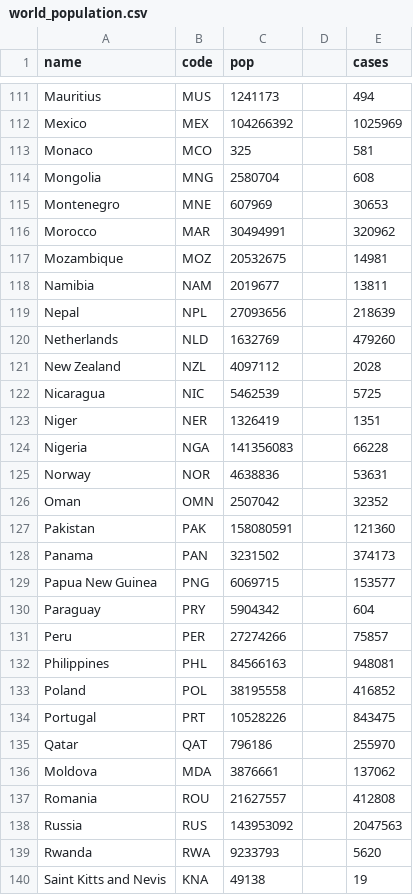
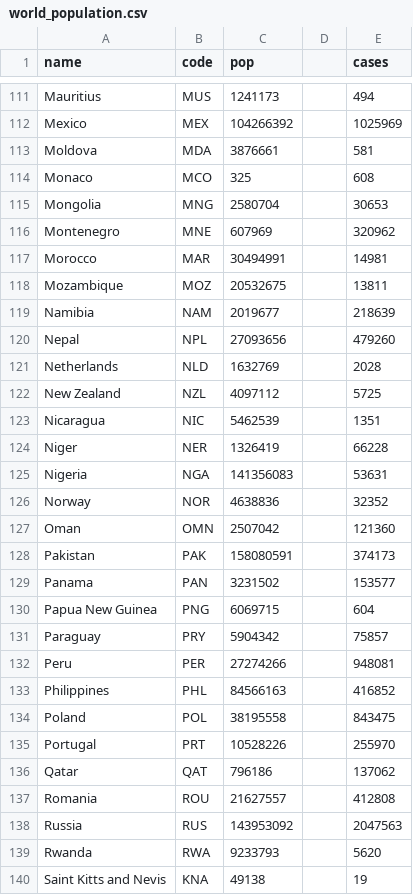
Before and after one commit to PedroCastro22/HCIassignment, a CSV file: world_population.csv, drawn as a sheet; only a part is shown, gaps mark what is left out; the diff covers the shown part only.

Commit message:
Fixed csv data for sure this time

```diff
--- a/world_population.csv
+++ b/world_population.csv
@@ -112,26 +112,26 @@ Mauritius,MUS,1241173,,494
 Mexico,MEX,104266392,,1025969
-Monaco,MCO,325,,581
-Mongolia,MNG,2580704,,608
-Montenegro,MNE,607969,,30653
-Morocco,MAR,30494991,,320962
-Mozambique,MOZ,20532675,,14981
-Namibia,NAM,2019677,,13811
-Nepal,NPL,27093656,,218639
-Netherlands,NLD,1632769,,479260
-New Zealand,NZL,4097112,,2028
-Nicaragua,NIC,5462539,,5725
-Niger,NER,1326419,,1351
-Nigeria,NGA,141356083,,66228
-Norway,NOR,4638836,,53631
-Oman,OMN,2507042,,32352
-Pakistan,PAK,158080591,,121360
-Panama,PAN,3231502,,374173
-Papua New Guinea,PNG,6069715,,153577
-Paraguay,PRY,5904342,,604
-Peru,PER,27274266,,75857
-Philippines,PHL,84566163,,948081
-Poland,POL,38195558,,416852
-Portugal,PRT,10528226,,843475
-Qatar,QAT,796186,,255970
-Moldova,MDA,3876661,,137062
+Moldova,MDA,3876661,,581
+Monaco,MCO,325,,608
+Mongolia,MNG,2580704,,30653
+Montenegro,MNE,607969,,320962
+Morocco,MAR,30494991,,14981
+Mozambique,MOZ,20532675,,13811
+Namibia,NAM,2019677,,218639
+Nepal,NPL,27093656,,479260
+Netherlands,NLD,1632769,,2028
+New Zealand,NZL,4097112,,5725
+Nicaragua,NIC,5462539,,1351
+Niger,NER,1326419,,66228
+Nigeria,NGA,141356083,,53631
+Norway,NOR,4638836,,32352
+Oman,OMN,2507042,,121360
+Pakistan,PAK,158080591,,374173
+Panama,PAN,3231502,,153577
+Papua New Guinea,PNG,6069715,,604
+Paraguay,PRY,5904342,,75857
+Peru,PER,27274266,,948081
+Philippines,PHL,84566163,,416852
+Poland,POL,38195558,,843475
+Portugal,PRT,10528226,,255970
+Qatar,QAT,796186,,137062
 Romania,ROU,21627557,,412808
```
Also changed, not shown: 2 edited cells elsewhere in this file, 1 other file.
